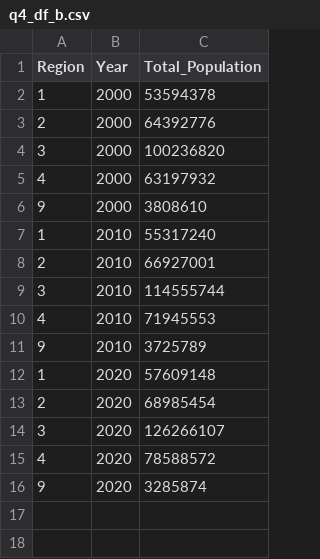
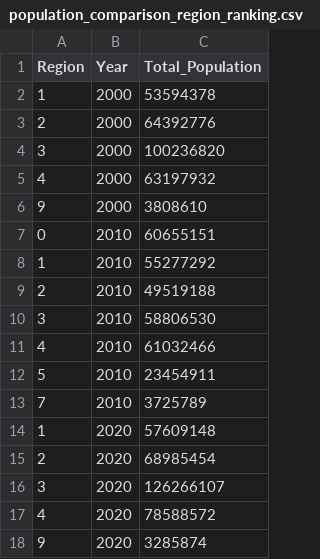
Before and after one commit to 2009-Big-Data-Revature/P3, a CSV file: Year_2010/results/population_comparison_region_ranking.csv (was Year_2010/results/q4_df_b.csv), drawn as a sheet.

```diff
--- a/Year_2010/results/q4_df_b.csv
+++ b/Year_2010/results/population_comparison_region_ranking.csv
@@ -6,7 +6,9 @@ Region,Year,Total_Population
 9,2000,3808610
-1,2010,55317240
-2,2010,66927001
-3,2010,114555744
-4,2010,71945553
-9,2010,3725789
+0,2010,60655151
+1,2010,55277292
+2,2010,49519188
+3,2010,58806530
+4,2010,61032466
+5,2010,23454911
+7,2010,3725789
 1,2020,57609148
```
Also changed, not shown: Year_2010/clean/2010_cleaned_data.csv, 8 other files.
